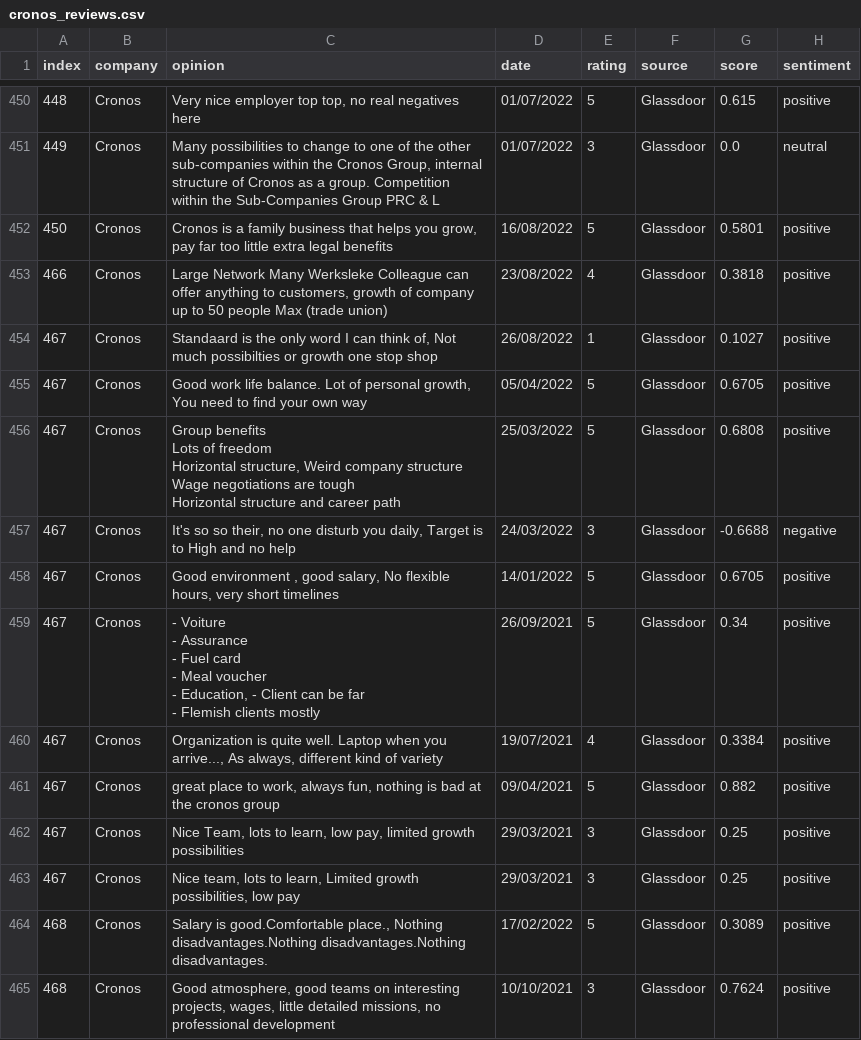
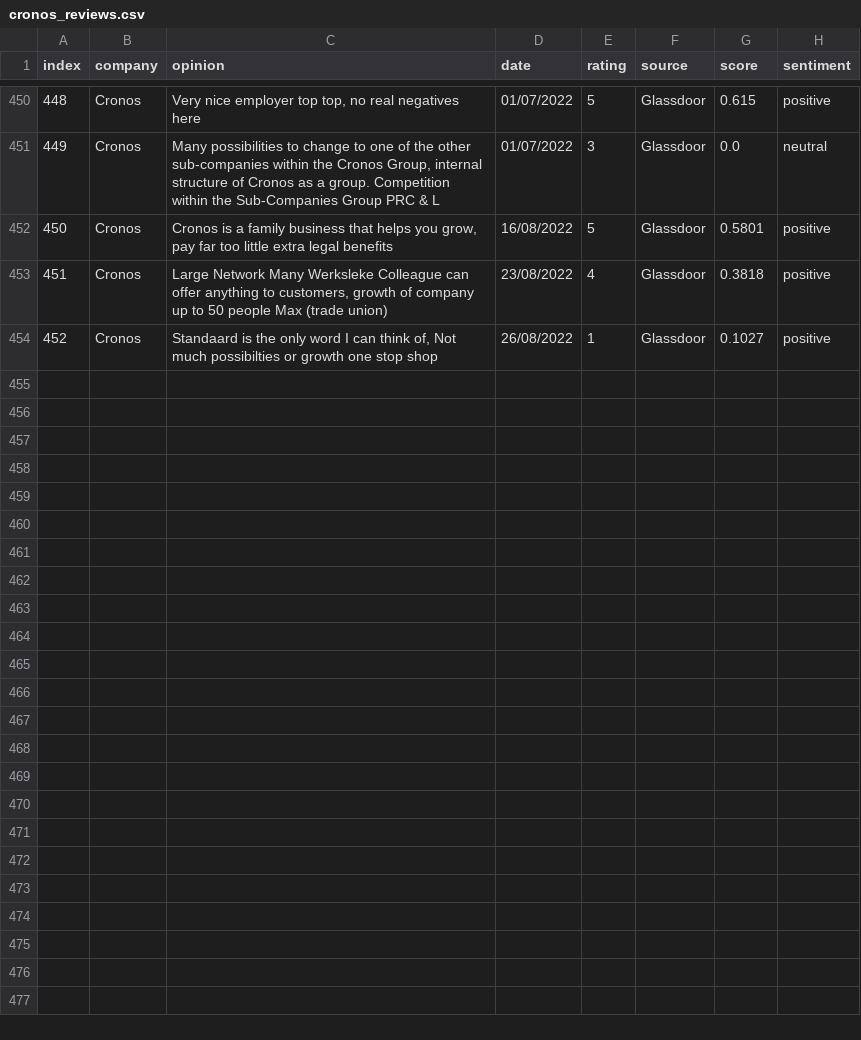
Before and after one commit to Rehtsecp/Cronos-Sentiment, a CSV file: cronos_reviews.csv, drawn as a sheet; only a part is shown, gaps mark what is left out; ↵ is a line break in a cell; the diff covers the shown part only; the diff names each change by its address in the sheet, - before the commit and + after, or states it on an @@ line.

```diff
--- a/cronos_reviews.csv
+++ b/cronos_reviews.csv
@@ column A (index) renumbered between rows 453 and 454 @@
-row 455: 467 | Cronos | Good work life balance. Lot of personal growth, You need to find your own way | 05/04/2022 | 5 | Glassdoor | 0.6705 | positive
-row 456: 467 | Cronos | Group benefits ↵ Lots of freedom ↵ Horizontal structure, Weird company structure ↵ Wage negotiations are tough ↵ Horizontal structure and career path | 25/03/2022 | 5 | Glassdoor | 0.6808 | positive
-row 457: 467 | Cronos | It's so so their, no one disturb you daily, Target is to High and no help | 24/03/2022 | 3 | Glassdoor | -0.6688 | negative
-row 458: 467 | Cronos | Good environment , good salary, No flexible hours, very short timelines | 14/01/2022 | 5 | Glassdoor | 0.6705 | positive
-row 459: 467 | Cronos | - Voiture ↵ - Assurance ↵ - Fuel card ↵ - Meal voucher ↵ - Education, - Client can be far ↵ - Flemish clients mostly | 26/09/2021 | 5 | Glassdoor | 0.34 | positive
-row 460: 467 | Cronos | Organization is quite well. Laptop when you arrive..., As always, different kind of variety | 19/07/2021 | 4 | Glassdoor | 0.3384 | positive
-row 461: 467 | Cronos | great place to work, always fun, nothing is bad at the cronos group | 09/04/2021 | 5 | Glassdoor | 0.882 | positive
-row 462: 467 | Cronos | Nice Team, lots to learn, low pay, limited growth possibilities | 29/03/2021 | 3 | Glassdoor | 0.25 | positive
-row 463: 467 | Cronos | Nice team, lots to learn, Limited growth possibilities, low pay | 29/03/2021 | 3 | Glassdoor | 0.25 | positive
-row 464: 468 | Cronos | Salary is good.Comfortable place., Nothing disadvantages.Nothing disadvantages.Nothing disadvantages. | 17/02/2022 | 5 | Glassdoor | 0.3089 | positive
-row 465: 468 | Cronos | Good atmosphere, good teams on interesting projects, wages, little detailed missions, no professional development | 10/10/2021 | 3 | Glassdoor | 0.7624 | positive
```
Also changed, not shown: 13 removed rows elsewhere in this file.
